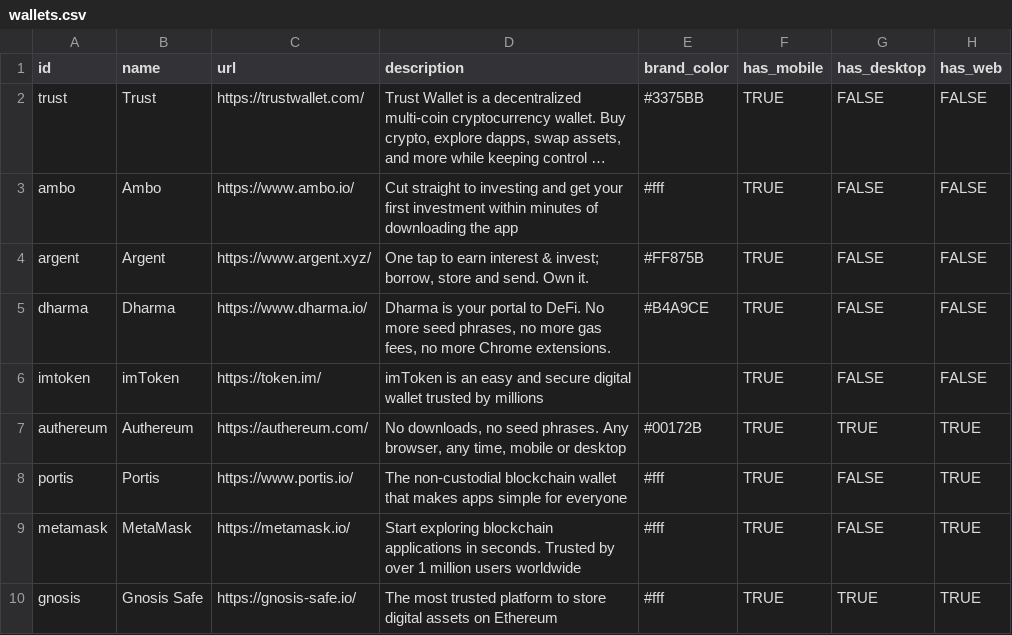
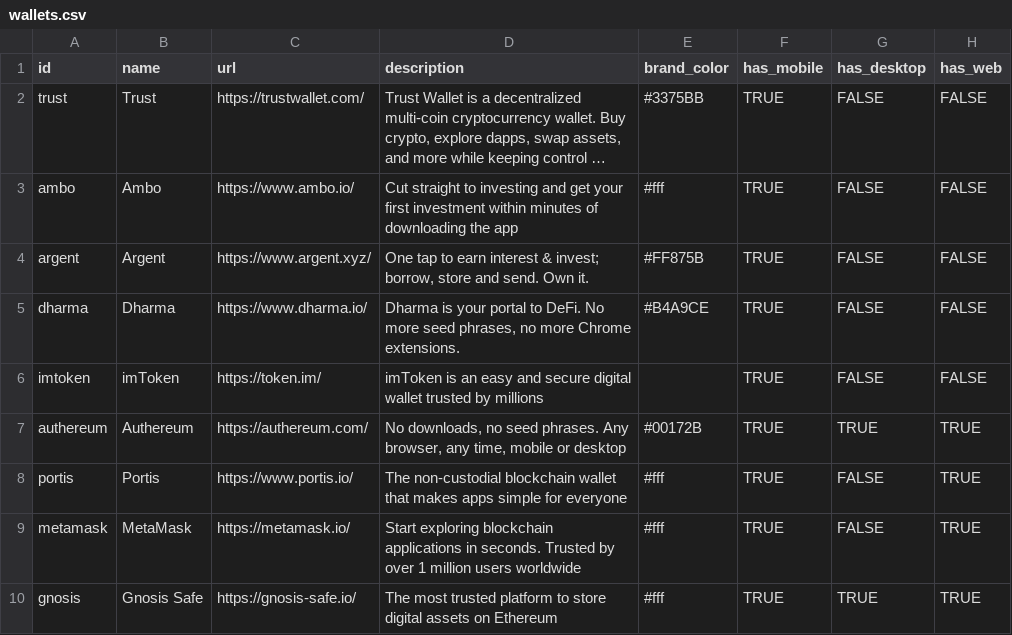
Before and after one commit to ferranm99/ERC721-etherrum, a CSV file: src/data/wallets.csv, drawn as a sheet; only a part is shown; long unchanged cells end in …; the diff names each change by its address in the sheet, - before the commit and + after, or states it on an @@ line.

Commit message:
removed "no gas fees" from description of dharma

```diff
--- a/src/data/wallets.csv
+++ b/src/data/wallets.csv
-D5 (description): …no more gas fees, no more Chrome extensions.
+D5 (description): …no more Chrome extensions.
```
